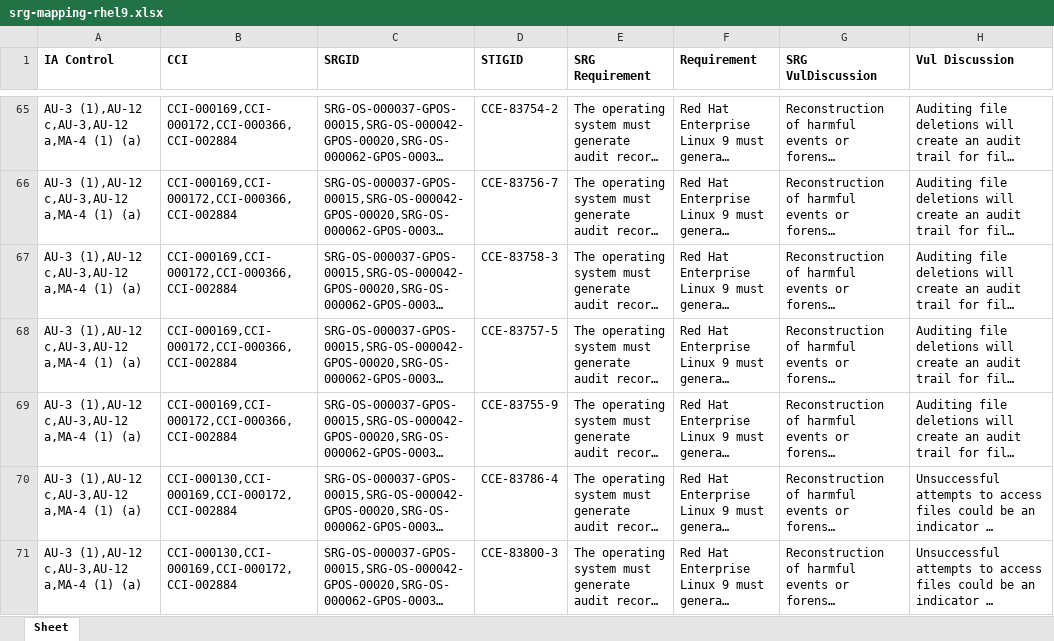
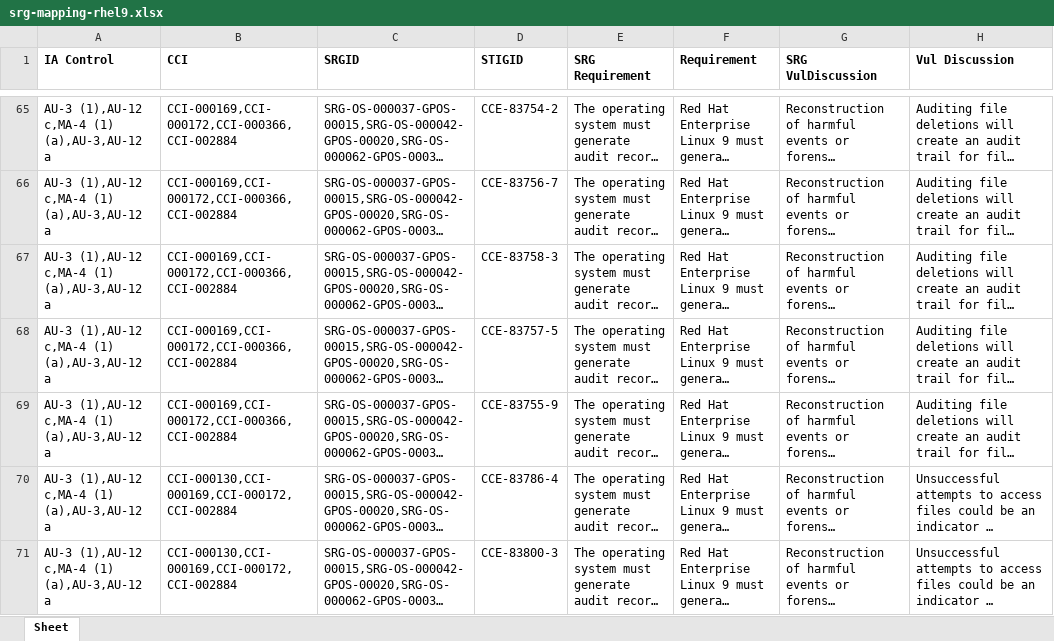
Before and after one commit to hustliyilin/content, an Excel workbook: srg_mapping/srg-mapping-rhel9.xlsx, sheet Sheet, drawn as a sheet; only a part is shown, gaps mark what is left out; long unchanged cells end in …; values as stored, in another font and other column widths than the file's, no borders; the diff covers the shown part only; the diff names each change by its address in the sheet, - before the commit and + after, or states it on an @@ line.

```diff
--- a/srg_mapping/srg-mapping-rhel9.xlsx (sheet Sheet)
+++ b/srg_mapping/srg-mapping-rhel9.xlsx (sheet Sheet)
-A65:A71 (IA Control): AU-3 (1),AU-12 c,AU-3,AU-12 a,MA-4 (1) (a)
+A65:A71 (IA Control): AU-3 (1),AU-12 c,MA-4 (1) (a),AU-3,AU-12 a
```
Also changed, not shown: 128 edited cells elsewhere in this sheet, 1 other file.
